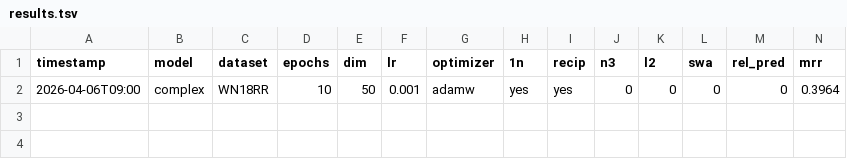
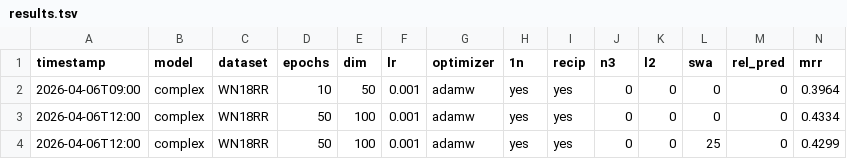
Before and after one commit to arclabs561/tranz, a TSV file: experiments/results.tsv, drawn as a sheet; only a part is shown; rows hold the shown columns only; the diff names each change by its address in the sheet, - before the commit and + after, or states it on an @@ line.

Commit message:
experiments: ComplEx dim=100 baseline vs SWA on WN18RR
Baseline (Adam 1-N 50ep): MRR=0.4334, H@1=0.406, H@10=0.487
+SWA (start=25):          MRR=0.4299, H@1=0.402, H@10=0.488

SWA marginally below baseline at 50 epochs -- averaging dilutes the
improving trajectory. SWA is expected to help more at longer training
(200+ epochs) where the optimizer oscillates around the optimum.

Both evaluated on original test set (3134 triples, no reciprocals)
for fair comparison. Training used reciprocals (173k triples).

```diff
--- a/experiments/results.tsv
+++ b/experiments/results.tsv
+row 3: 2026-04-06T12:00 | complex | WN18RR | 50 | 100 | 0.001 | adamw | yes | yes | 0 | 0 | 0 | 0 | 0.4334
+row 4: 2026-04-06T12:00 | complex | WN18RR | 50 | 100 | 0.001 | adamw | yes | yes | 0 | 0 | 25 | 0 | 0.4299
```
